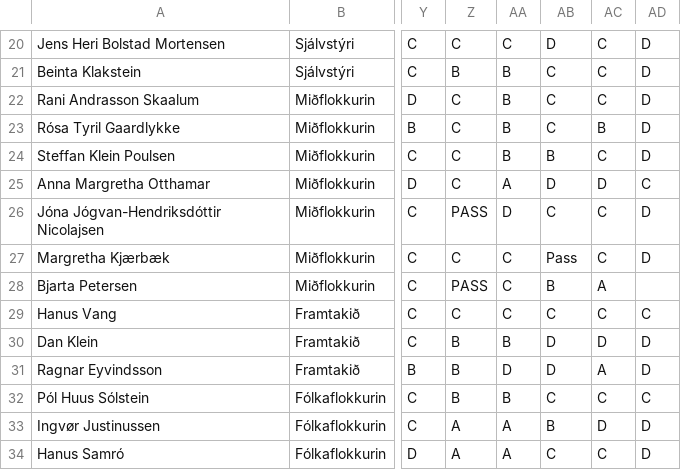
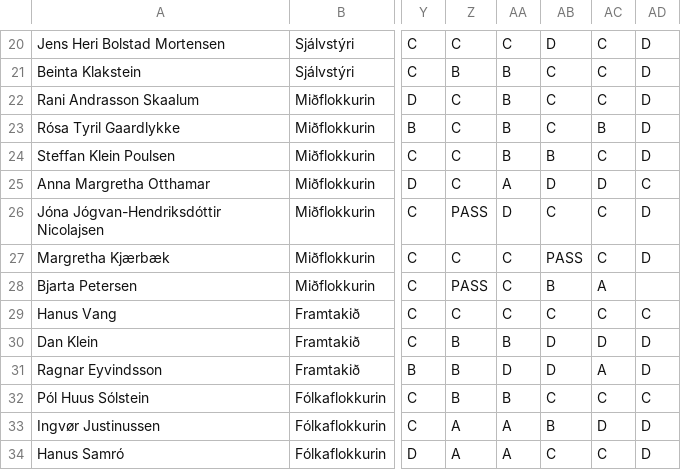
Before and after one commit to amandaschjoermann/minna-survey, a CSV file: db/survey.csv, drawn as a sheet; only a part is shown, gaps mark what is left out; the diff names each change by its address in the sheet, - before the commit and + after, or states it on an @@ line.

```diff
--- a/db/survey.csv
+++ b/db/survey.csv
-AB27: Pass
+AB27: PASS
```
Also changed, not shown: 6 other files.
